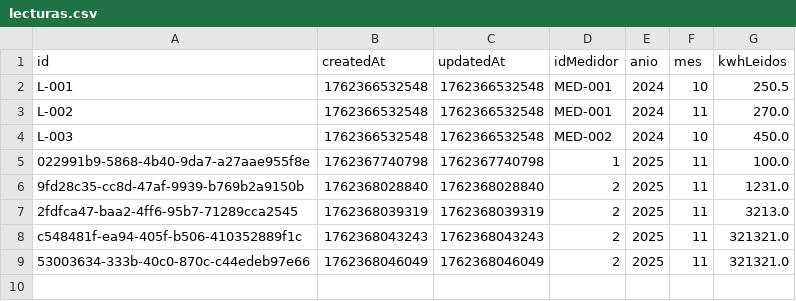
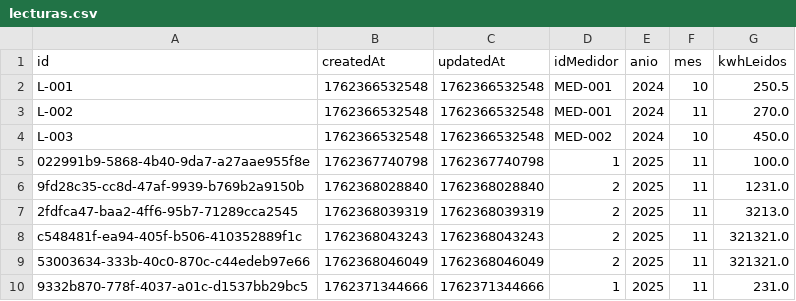
Before and after one commit to efuenzalidamunoz/CGEProject, a CSV file: composeApp/data/lecturas.csv, drawn as a sheet.

```diff
--- a/composeApp/data/lecturas.csv
+++ b/composeApp/data/lecturas.csv
@@ -9 +9,2 @@ c548481f-ea94-405f-b506-410352889f1c,1762368043243,1762368043243,2,2025,11,32132
 53003634-333b-40c0-870c-c44edeb97e66,1762368046049,1762368046049,2,2025,11,321321.0
+9332b870-778f-4037-a01c-d1537bb29bc5,1762371344666,1762371344666,1,2025,11,231.0
```
Also changed, not shown: 5 other files.
